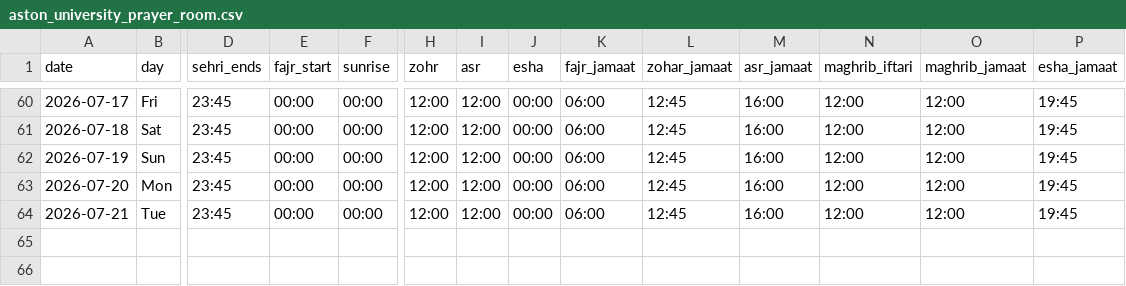
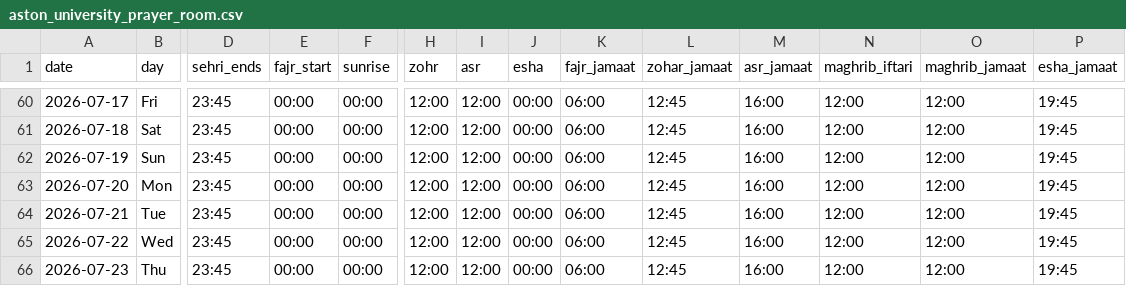
Before and after one commit to hasan1239/iqamah, a CSV file: data/aston_university_prayer_room.csv, drawn as a sheet; only a part is shown, gaps mark what is left out; rows hold the shown columns only; the diff names each change by its address in the sheet, - before the commit and + after, or states it on an @@ line.

```diff
--- a/data/aston_university_prayer_room.csv
+++ b/data/aston_university_prayer_room.csv
+row 65: 2026-07-22 | Wed | 23:45 | 00:00 | 00:00 | 12:00 | 12:00 | 00:00 | 06:00 | 12:45 | 16:00 | 12:00 | 12:00 | 19:45
+row 66: 2026-07-23 | Thu | 23:45 | 00:00 | 00:00 | 12:00 | 12:00 | 00:00 | 06:00 | 12:45 | 16:00 | 12:00 | 12:00 | 19:45
```
Also changed, not shown: data/east_birmingham_central_masjid.csv, data/gulhar_shareef.csv, 13 other files.
